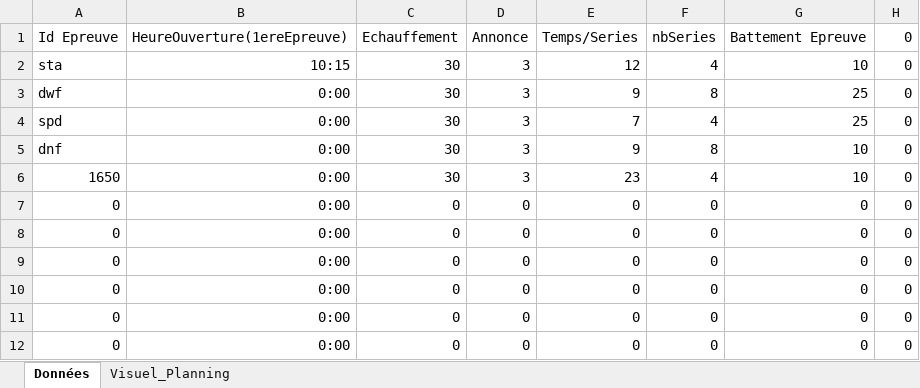
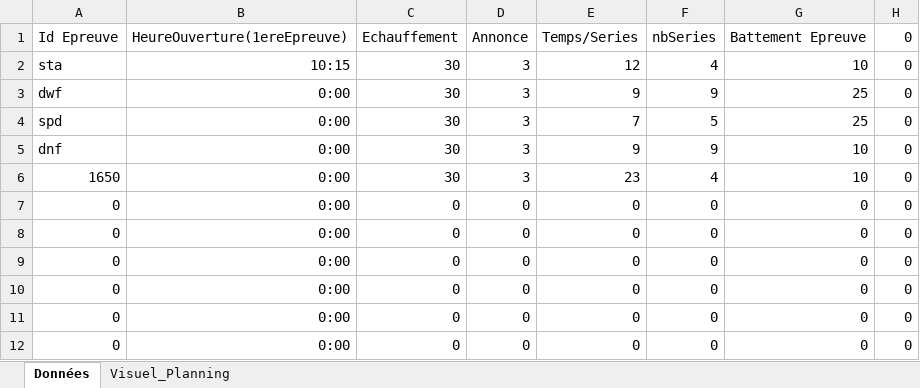
Before and after one commit to neokama/OpenApneeLyon, an Excel workbook: bin/export/HoraireCompetition.xlsx, sheet Données, drawn as a sheet; only a part is shown; values as stored, in another font and other column widths than the file's, no borders; conditional formats not drawn; the diff names each change by its address in the sheet, - before the commit and + after, or states it on an @@ line.

```diff
--- a/bin/export/HoraireCompetition.xlsx (sheet Données)
+++ b/bin/export/HoraireCompetition.xlsx (sheet Données)
-F3: 8
+F3: 9
-F4: 4
+F4: 5
-F5: 8
+F5: 9
```
Also changed, not shown: sheet Visuel_Planning, bin/export/Badges.xlsm, bin/export/Classement.xlsm, 3 other files.
